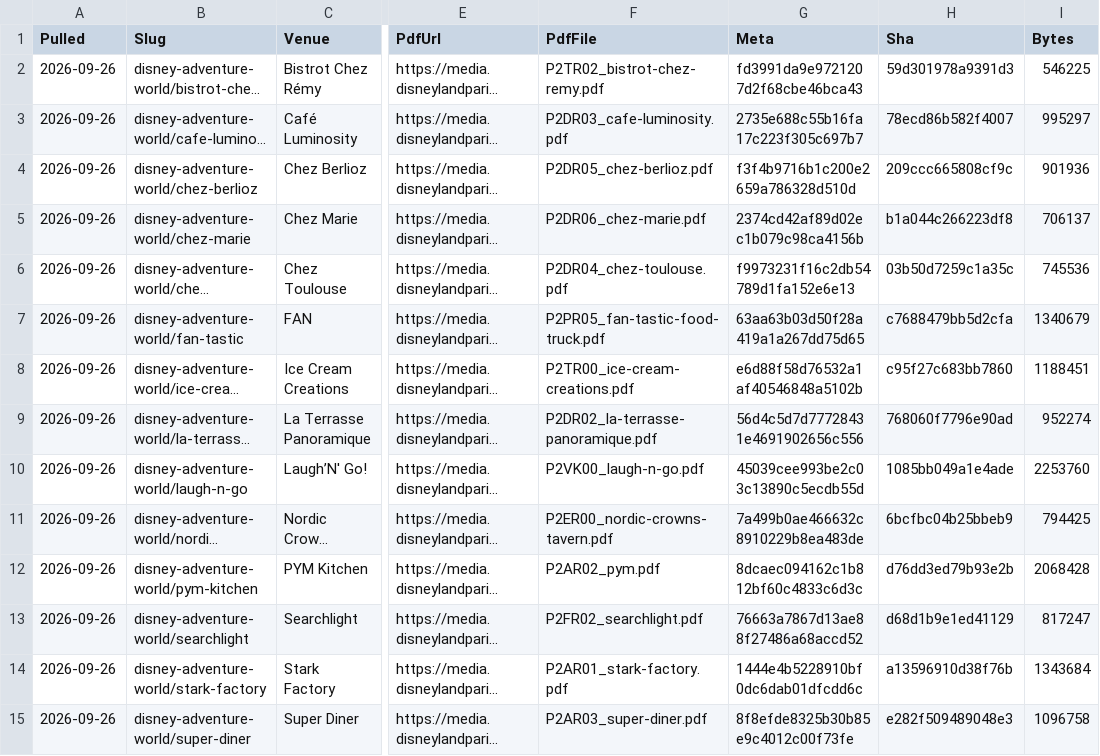
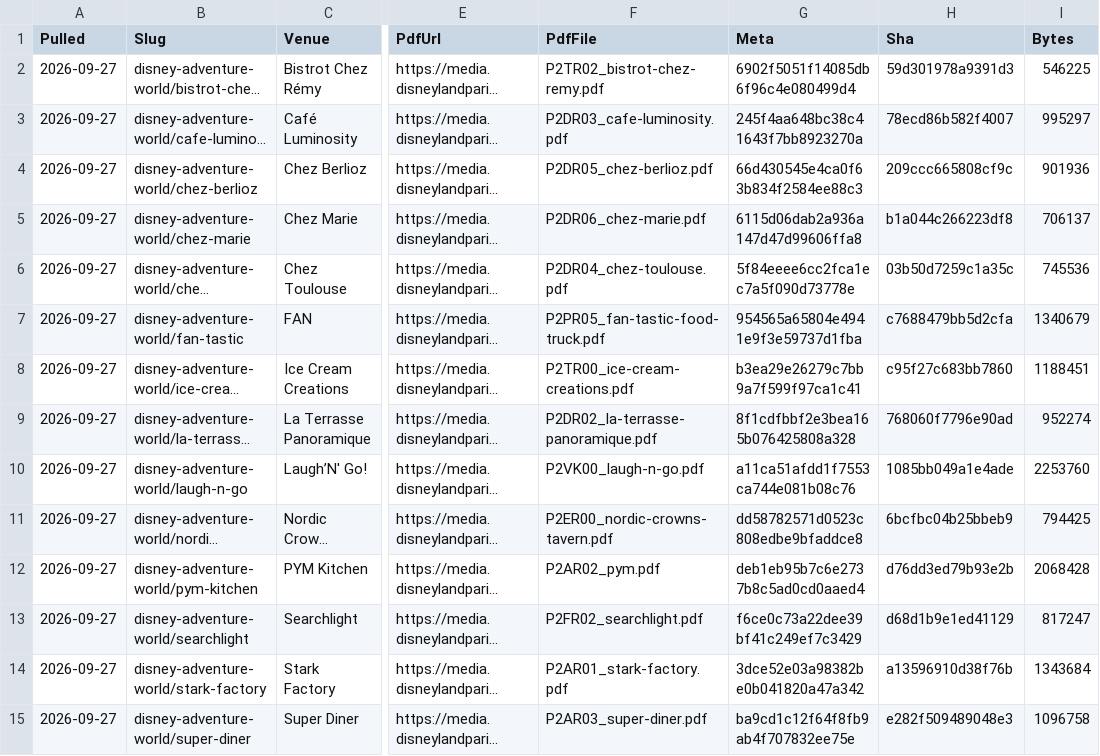
Before and after one commit to scoopdisney/paris-menu-watch, a CSV file: data/venues.csv, drawn as a sheet; only a part is shown, gaps mark what is left out; long unchanged cells end in …; the diff covers the shown part only; the diff names each change by its address in the sheet, - before the commit and + after, or states it on an @@ line.

```diff
--- a/data/venues.csv
+++ b/data/venues.csv
-A2:A15 (Pulled): 2026-09-26
+A2:A15 (Pulled): 2026-09-27
-G2 (Meta): fd3991da9e9721207d2f68cbe46bca43
+G2 (Meta): 6902f5051f14085db6f96c4e080499d4
-G3 (Meta): 2735e688c55b16fa17c223f305c697b7
+G3 (Meta): 245f4aa648bc38c41643f7bb8923270a
-G4 (Meta): f3f4b9716b1c200e2659a786328d510d
+G4 (Meta): 66d430545e4ca0f63b834f2584ee88c3
-G5 (Meta): 2374cd42af89d02ec1b079c98ca4156b
+G5 (Meta): 6115d06dab2a936a147d47d99606ffa8
-G6 (Meta): f9973231f16c2db54789d1fa152e6e13
+G6 (Meta): 5f84eeee6cc2fca1ec7a5f090d73778e
-G7 (Meta): 63aa63b03d50f28a419a1a267dd75d65
+G7 (Meta): 954565a65804e4941e9f3e59737d1fba
-G8 (Meta): e6d88f58d76532a1af40546848a5102b
+G8 (Meta): b3ea29e26279c7bb9a7f599f97ca1c41
-G9 (Meta): 56d4c5d7d77728431e4691902656c556
+G9 (Meta): 8f1cdfbbf2e3bea165b076425808a328
-G10 (Meta): 45039cee993be2c03c13890c5ecdb55d
+G10 (Meta): a11ca51afdd1f7553ca744e081b08c76
-G11 (Meta): 7a499b0ae466632c8910229b8ea483de
+G11 (Meta): dd58782571d0523c808edbe9bfaddce8
-G12 (Meta): 8dcaec094162c1b812bf60c4833c6d3c
+G12 (Meta): deb1eb95b7c6e2737b8c5ad0cd0aaed4
-G13 (Meta): 76663a7867d13ae88f27486a68accd52
+G13 (Meta): f6ce0c73a22dee39bf41c249ef7c3429
-G14 (Meta): 1444e4b5228910bf0dc6dab01dfcdd6c
+G14 (Meta): 3dce52e03a98382be0b041820a47a342
-G15 (Meta): 8f8efde8325b30b85e9c4012c00f73fe
+G15 (Meta): ba9cd1c12f64f8fb9ab4f707832ee75e
```
Also changed, not shown: 142 edited cells elsewhere in this file, data/prices.csv, 1 other file.
